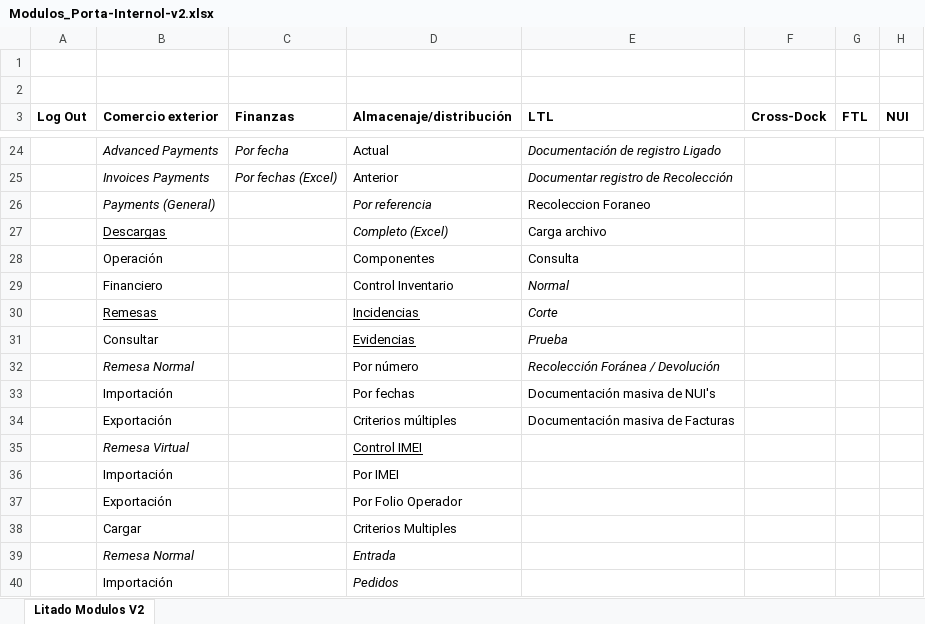
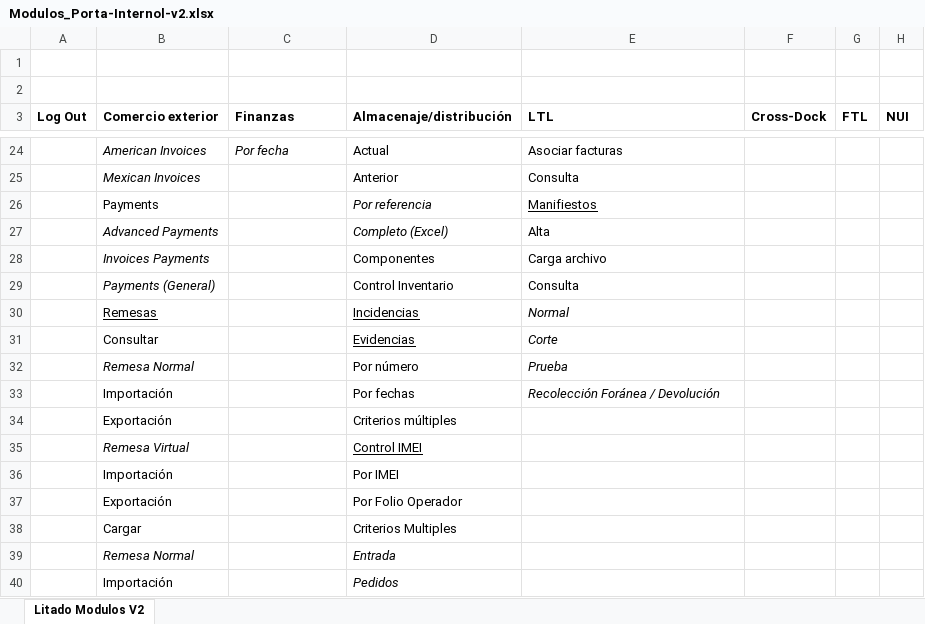
Before and after one commit to EnrikeMendez/migracion_portal, an Excel workbook: 05-Portal_Interno/00-Documentacion/Modulos_Porta-Internol-v2.xlsx, sheet Litado Modulos V2, drawn as a sheet; only a part is shown, gaps mark what is left out; values as stored, in another font and other column widths than the file's, no borders; charts and pictures not drawn; removed rows and columns are numbered as before the commit, all else as after; the diff covers the shown part only; the diff names each change by its address in the sheet, - before the commit and + after, or states it on an @@ line.

Commit message:
nomenclatura y  archivo del Modulo s_portal-interno v2
nomenclatura y  archivo del Modulo s_portal-interno v2

```diff
--- a/05-Portal_Interno/00-Documentacion/Modulos_Porta-Internol-v2.xlsx (sheet Litado Modulos V2)
+++ b/05-Portal_Interno/00-Documentacion/Modulos_Porta-Internol-v2.xlsx (sheet Litado Modulos V2)
-B24 (Comercio exterior): Advanced Payments
+B24 (Comercio exterior): American Invoices
-E24 italic: on
+E24 italic: off
-E24 (LTL): Documentación de registro Ligado
+E24 (LTL): Asociar facturas
-row 25:  | Invoices Payments | Por fechas (Excel) | Anterior | Documentar registro de Recolección
-row 26:  | Payments (General) |  | Por referencia | Recoleccion Foraneo
-row 27:  | Descargas |  | Completo (Excel) | Carga archivo
-row 28:  | Operación |  | Componentes | Consulta
-row 29:  | Financiero |  | Control Inventario | Normal
+row 25:  | Mexican Invoices |  | Anterior | Consulta
+row 26:  | Payments |  | Por referencia | Manifiestos
+row 27:  | Advanced Payments |  | Completo (Excel) | Alta
+row 28:  | Invoices Payments |  | Componentes | Carga archivo
+row 29:  | Payments (General) |  | Control Inventario | Consulta
-E30 (LTL): Corte
+E30 (LTL): Normal
-E31 (LTL): Prueba
+E31 (LTL): Corte
-E32 (LTL): Recolección Foránea / Devolución
+E32 (LTL): Prueba
-E33 (LTL): Documentación masiva de NUI's
+E33 (LTL): Recolección Foránea / Devolución
-E33 italic: off
+E33 italic: on
-E34 (LTL): Documentación masiva de Facturas
+E34 (LTL): (empty)
```
Also changed, not shown: 7 added rows, 6 removed rows, 39 edited cells and cell formats elsewhere in this sheet, charts or pictures, 00-Documentacion/nomenclatura.xlsx.
